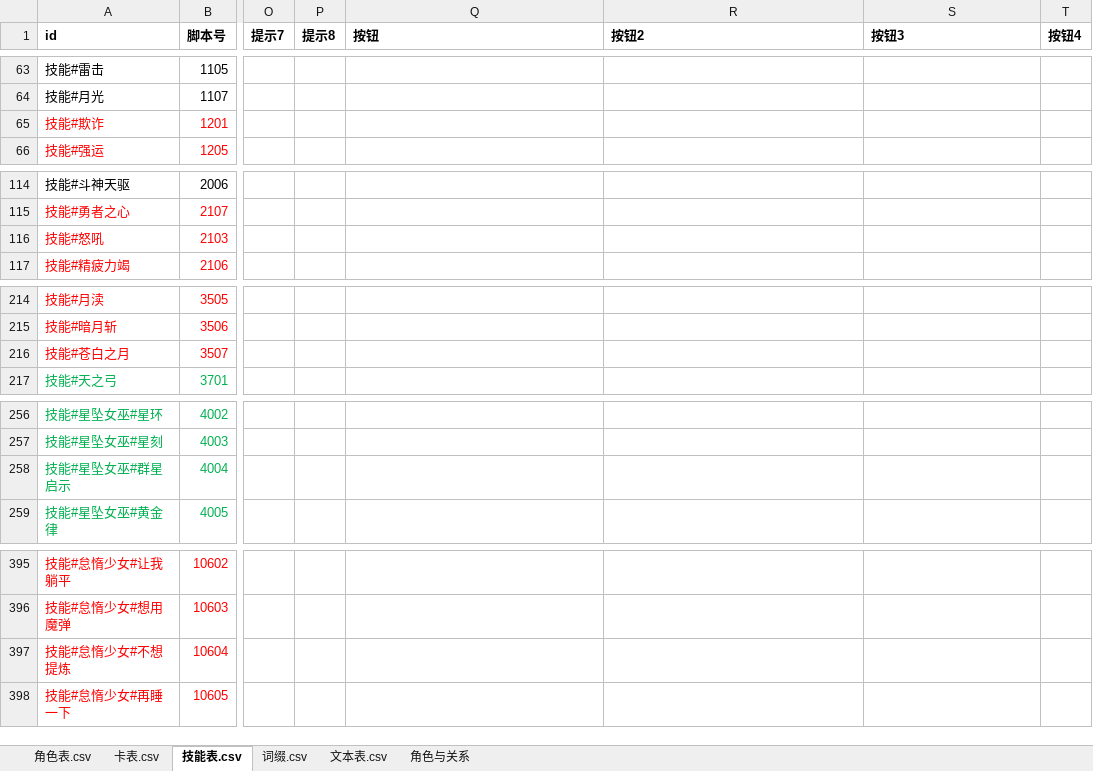
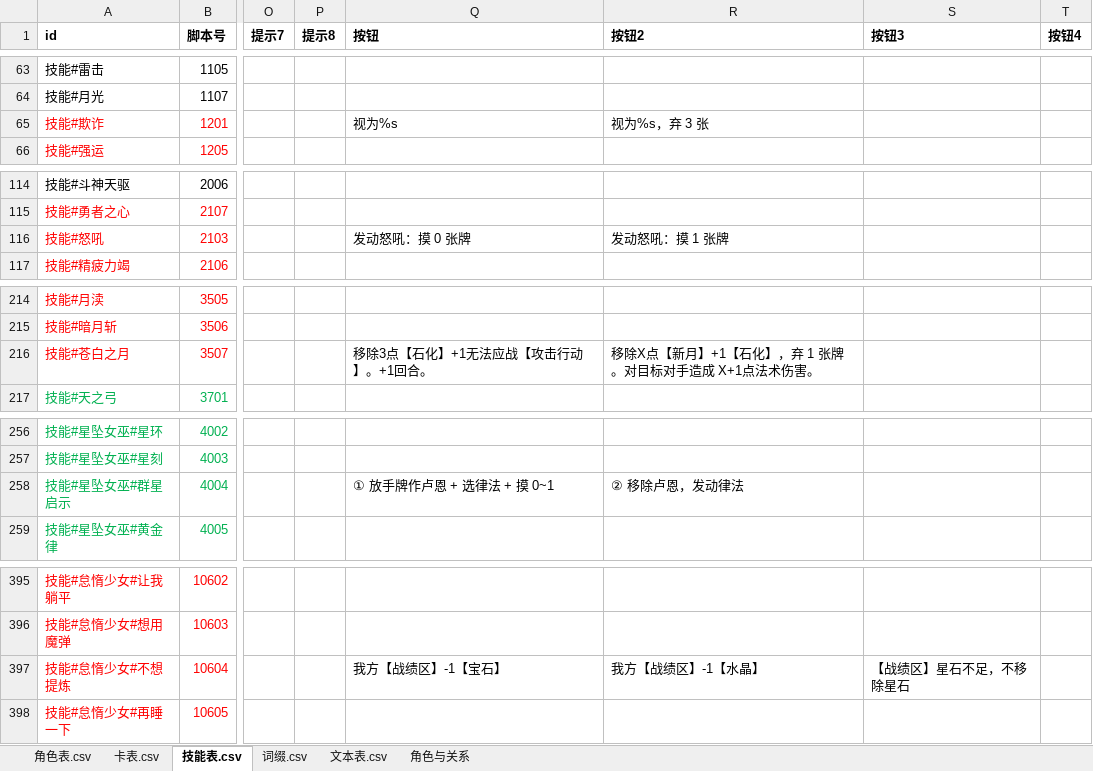
Before and after one commit to johnnash2017/xianyu_xingbei, an Excel workbook: Table/Design/设计表.xlsx, sheet 技能表.csv, drawn as a sheet; only a part is shown, gaps mark what is left out; values as stored, in another font and other column widths than the file's, no borders; the diff covers the shown part only; the diff names each change by its address in the sheet, - before the commit and + after, or states it on an @@ line.

```diff
--- a/Table/Design/设计表.xlsx (sheet 技能表.csv)
+++ b/Table/Design/设计表.xlsx (sheet 技能表.csv)
-Q65 (按钮): (empty)
+Q65 (按钮): 视为%s
-R65 (按钮2): (empty)
+R65 (按钮2): 视为%s，弃 3 张
-Q116 (按钮): (empty)
+Q116 (按钮): 发动怒吼：摸 0 张牌
-R116 (按钮2): (empty)
+R116 (按钮2): 发动怒吼：摸 1 张牌
-Q216 (按钮): (empty)
+Q216 (按钮): 移除3点【石化】+1无法应战【攻击行动】。+1回合。
-R216 (按钮2): (empty)
+R216 (按钮2): 移除X点【新月】+1【石化】，弃 1 张牌。对目标对手造成 X+1点法术伤害。
-Q258 (按钮): (empty)
+Q258 (按钮): ① 放手牌作卢恩 + 选律法 + 摸 0~1
-R258 (按钮2): (empty)
+R258 (按钮2): ② 移除卢恩，发动律法
-Q397 (按钮): (empty)
+Q397 (按钮): 我方【战绩区】-1【宝石】
-R397 (按钮2): (empty)
+R397 (按钮2): 我方【战绩区】-1【水晶】
-S397 (按钮3): (empty)
+S397 (按钮3): 【战绩区】星石不足，不移除星石
```
Also changed, not shown: 9 edited cells elsewhere in this sheet, 14 other files.
